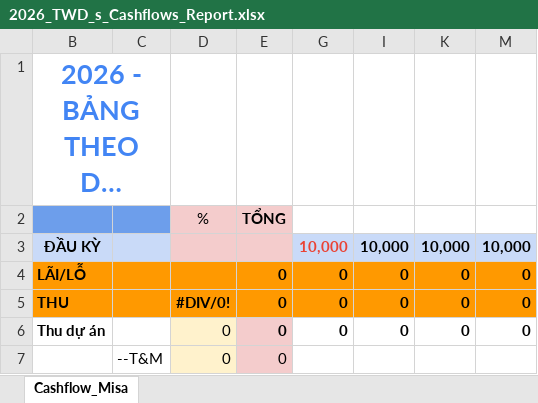
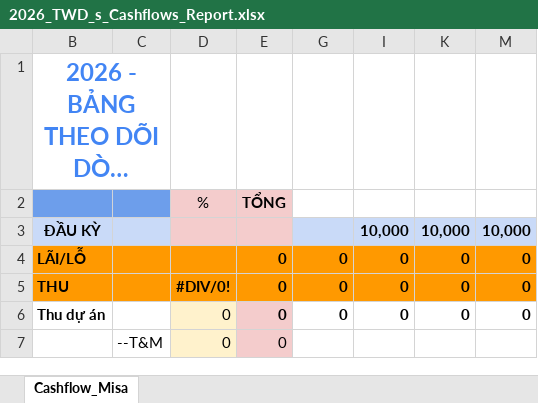
Before and after one commit to dieudq/BE_ACCOUNT, an Excel workbook: templates/2026_TWD_s_Cashflows_Report.xlsx, sheet Cashflow_Misa, drawn as a sheet; only a part is shown; long unchanged cells end in …; values as stored, in another font and other column widths than the file's, no borders; the diff names each change by its address in the sheet, - before the commit and + after, or states it on an @@ line.

Commit message:
feat: Use template directly - clear data, keep structure + formulas

```diff
--- a/templates/2026_TWD_s_Cashflows_Report.xlsx (sheet Cashflow_Misa)
+++ b/templates/2026_TWD_s_Cashflows_Report.xlsx (sheet Cashflow_Misa)
@@ B1 text size: smaller @@
-G3: 10,000
+G3: (empty)
```
Also changed, not shown: hidden cells, 8 other files.
